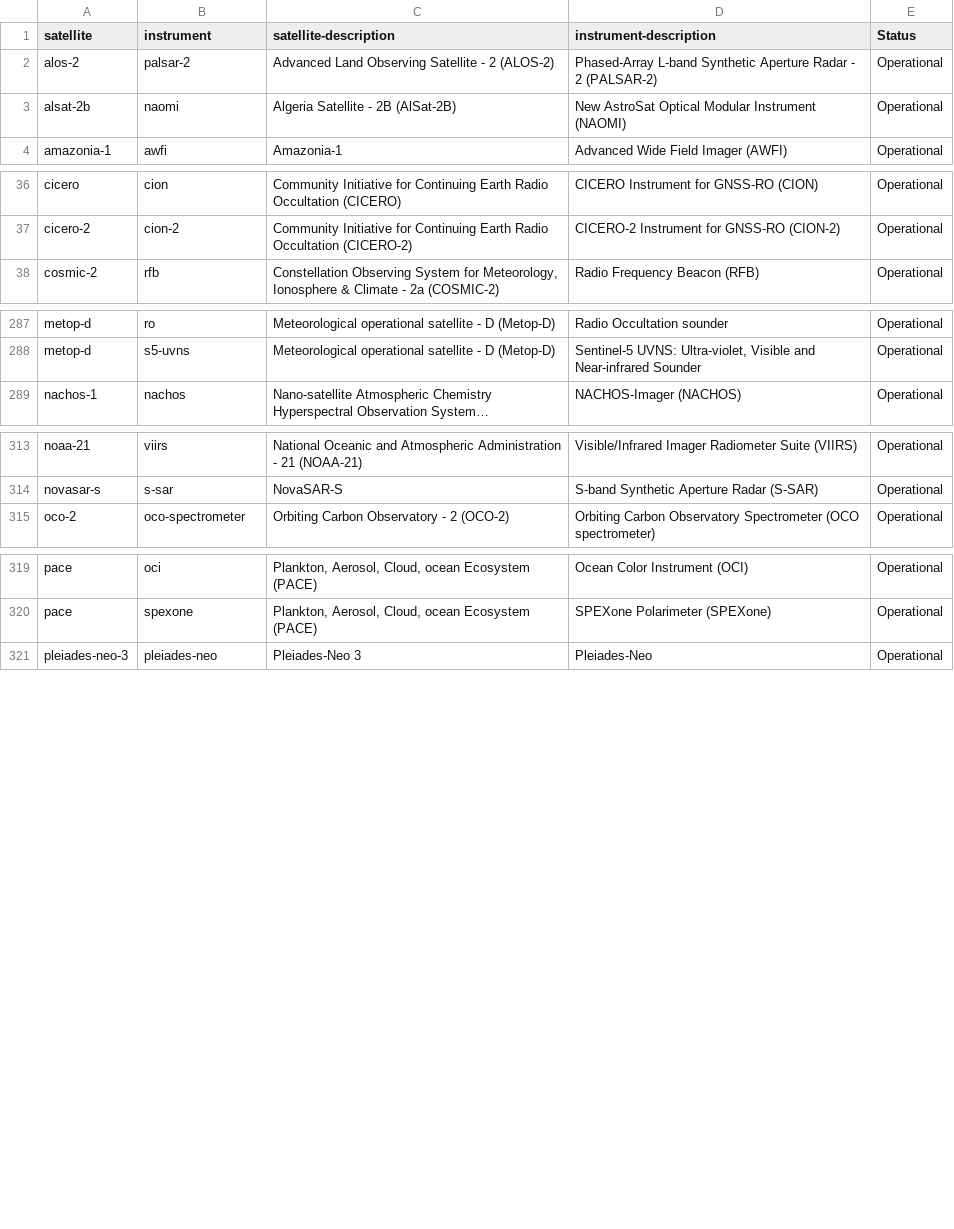
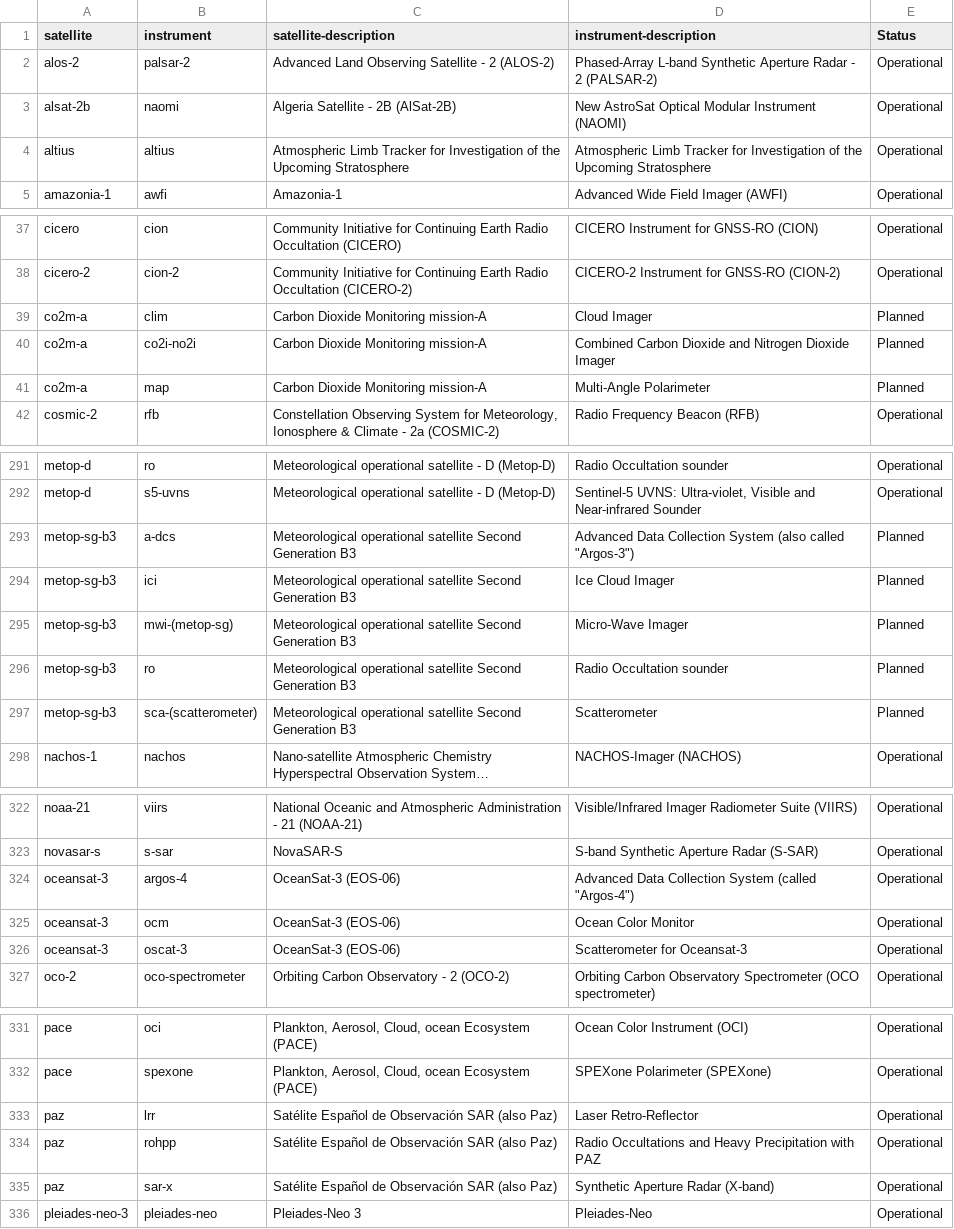
Before and after one commit to wmo-im/wis2-topic-hierarchy, a CSV file: topic-hierarchy/earth-system-discipline/weather/space-based-observations/index-flat.csv, drawn as a sheet; only a part is shown, gaps mark what is left out; long unchanged cells end in …; the diff covers the shown part only; the diff names each change by its address in the sheet, - before the commit and + after, or states it on an @@ line.

Commit message:
missing satellites from CCT-5 #284 (#289)

```diff
--- a/topic-hierarchy/earth-system-discipline/weather/space-based-observations/index-flat.csv
+++ b/topic-hierarchy/earth-system-discipline/weather/space-based-observations/index-flat.csv
+row 4: altius | altius | Atmospheric Limb Tracker for Investigation of the Upcoming Stratosphere | Atmospheric Limb Tracker for Investigation of the Upcoming Stratosphere | Operational
+row 39: co2m-a | clim | Carbon Dioxide Monitoring mission-A | Cloud Imager | Planned
+row 40: co2m-a | co2i-no2i | Carbon Dioxide Monitoring mission-A | Combined Carbon Dioxide and Nitrogen Dioxide Imager | Planned
+row 41: co2m-a | map | Carbon Dioxide Monitoring mission-A | Multi-Angle Polarimeter | Planned
+row 293: metop-sg-b3 | a-dcs | Meteorological operational satellite Second Generation B3 | Advanced Data Collection System (also called "Argos-3") | Planned
+row 294: metop-sg-b3 | ici | Meteorological operational satellite Second Generation B3 | Ice Cloud Imager | Planned
+row 295: metop-sg-b3 | mwi-(metop-sg) | Meteorological operational satellite Second Generation B3 | Micro-Wave Imager | Planned
+row 296: metop-sg-b3 | ro | Meteorological operational satellite Second Generation B3 | Radio Occultation sounder | Planned
+row 297: metop-sg-b3 | sca-(scatterometer) | Meteorological operational satellite Second Generation B3 | Scatterometer | Planned
+row 324: oceansat-3 | argos-4 | OceanSat-3 (EOS-06) | Advanced Data Collection System (called "Argos-4") | Operational
+row 325: oceansat-3 | ocm | OceanSat-3 (EOS-06) | Ocean Color Monitor | Operational
+row 326: oceansat-3 | oscat-3 | OceanSat-3 (EOS-06) | Scatterometer for Oceansat-3 | Operational
+row 333: paz | lrr | Satélite Español de Observación SAR (also Paz) | Laser Retro-Reflector | Operational
+row 334: paz | rohpp | Satélite Español de Observación SAR (also Paz) | Radio Occultations and Heavy Precipitation with PAZ | Operational
+row 335: paz | sar-x | Satélite Español de Observación SAR (also Paz) | Synthetic Aperture Radar (X-band) | Operational
```
Also changed, not shown: 2 added rows elsewhere in this file, topic-hierarchy/earth-system-discipline/space-weather/space-based-observations/index-flat.csv.
